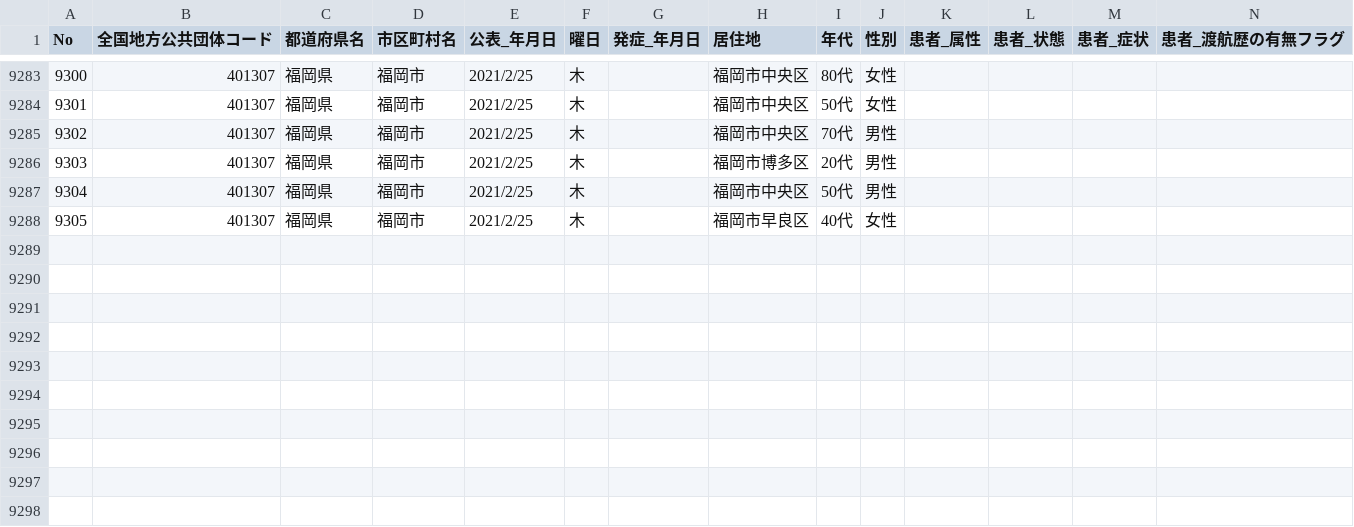
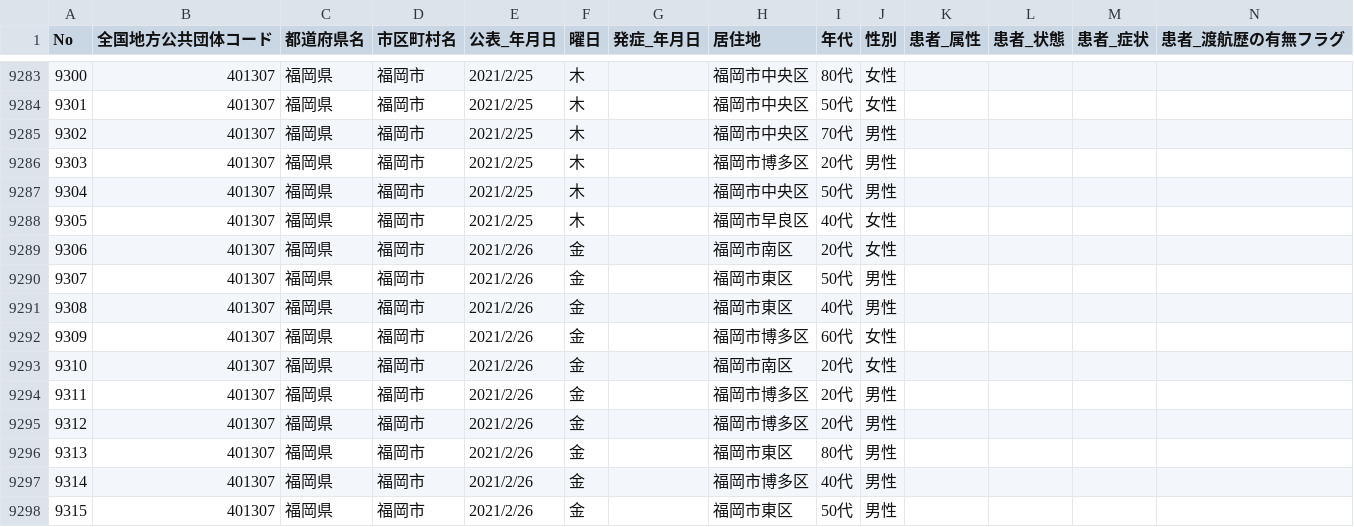
Before and after one commit to code4sabae/opendatagojp, a CSV file: csv/fukuoka-shi/patients.csv, drawn as a sheet; only a part is shown, gaps mark what is left out; rows hold the shown columns only; the diff names each change by its address in the sheet, - before the commit and + after, or states it on an @@ line.

```diff
--- a/csv/fukuoka-shi/patients.csv
+++ b/csv/fukuoka-shi/patients.csv
+row 9289: 9306 | 401307 | 福岡県 | 福岡市 | 2021/2/26 | 金 |  | 福岡市南区 | 20代 | 女性
+row 9290: 9307 | 401307 | 福岡県 | 福岡市 | 2021/2/26 | 金 |  | 福岡市東区 | 50代 | 男性
+row 9291: 9308 | 401307 | 福岡県 | 福岡市 | 2021/2/26 | 金 |  | 福岡市東区 | 40代 | 男性
+row 9292: 9309 | 401307 | 福岡県 | 福岡市 | 2021/2/26 | 金 |  | 福岡市博多区 | 60代 | 女性
+row 9293: 9310 | 401307 | 福岡県 | 福岡市 | 2021/2/26 | 金 |  | 福岡市南区 | 20代 | 女性
+row 9294: 9311 | 401307 | 福岡県 | 福岡市 | 2021/2/26 | 金 |  | 福岡市博多区 | 20代 | 男性
+row 9295: 9312 | 401307 | 福岡県 | 福岡市 | 2021/2/26 | 金 |  | 福岡市博多区 | 20代 | 男性
+row 9296: 9313 | 401307 | 福岡県 | 福岡市 | 2021/2/26 | 金 |  | 福岡市東区 | 80代 | 男性
+row 9297: 9314 | 401307 | 福岡県 | 福岡市 | 2021/2/26 | 金 |  | 福岡市博多区 | 40代 | 男性
+row 9298: 9315 | 401307 | 福岡県 | 福岡市 | 2021/2/26 | 金 |  | 福岡市東区 | 50代 | 男性
```
Also changed, not shown: csv/fukuoka-shi/test-cases.csv, csv/gunma-ken/patients.csv, 16 other files.
